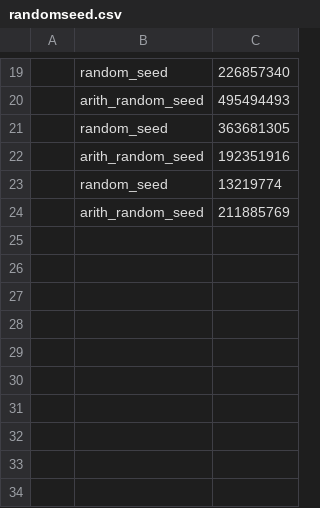
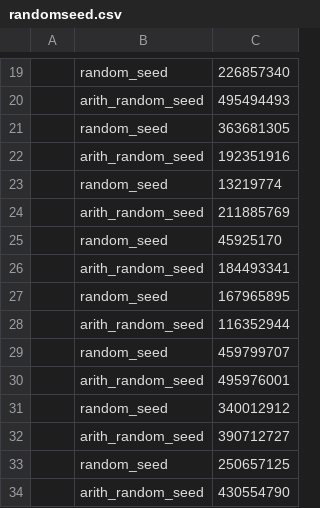
Before and after one commit to gsdlab/ClaferSMT, a CSV file: src/front/randomseed.csv, drawn as a sheet; only a part is shown, gaps mark what is left out.

```diff
--- a/src/front/randomseed.csv
+++ b/src/front/randomseed.csv
@@ -24 +24,11 @@
 , arith_random_seed, 211885769
+, random_seed, 45925170
+, arith_random_seed, 184493341
+, random_seed, 167965895
+, arith_random_seed, 116352944
+, random_seed, 459799707
+, arith_random_seed, 495976001
+, random_seed, 340012912
+, arith_random_seed, 390712727
+, random_seed, 250657125
+, arith_random_seed, 430554790
```
Also changed, not shown: 8 other files.
